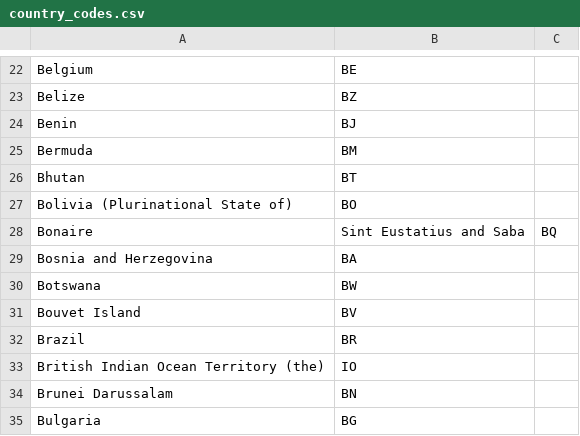
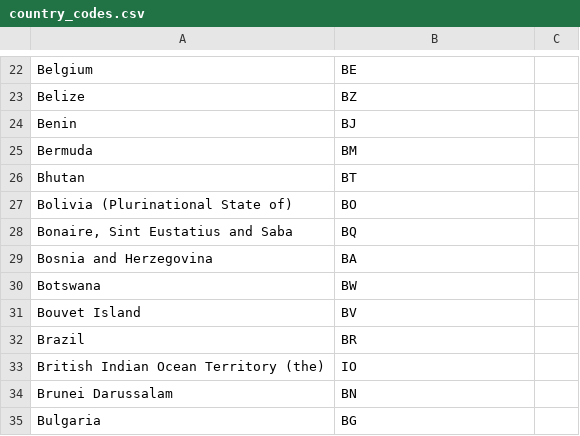
Before and after one commit to mehmandarov/java-collection-dataframes, a CSV file: data/country_codes.csv, drawn as a sheet; only a part is shown, gaps mark what is left out.

Commit message:
Update country_codes.csv

```diff
--- a/data/country_codes.csv
+++ b/data/country_codes.csv
@@ -27,3 +27,3 @@ Bhutan,BT
 Bolivia (Plurinational State of),BO
-Bonaire, Sint Eustatius and Saba,BQ
+"Bonaire, Sint Eustatius and Saba",BQ
 Bosnia and Herzegovina,BA
```
